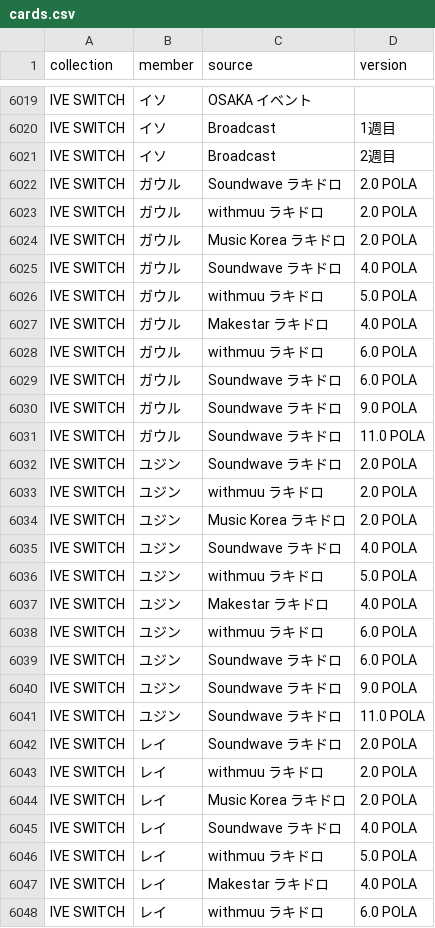
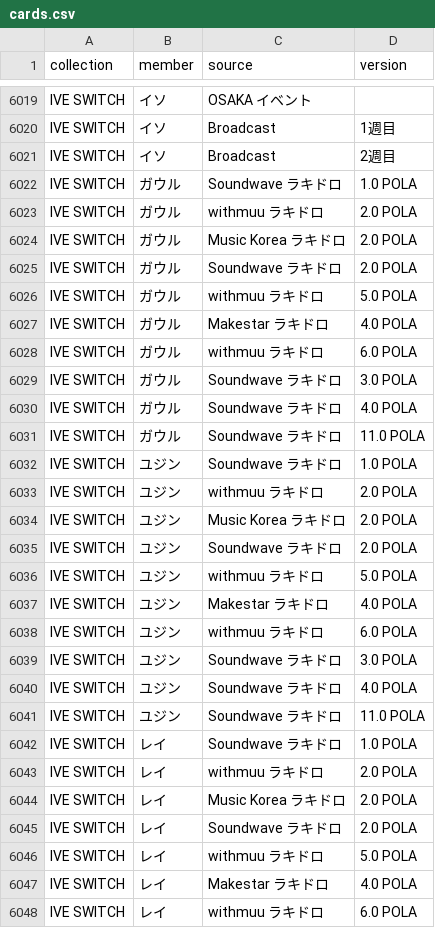
Before and after one commit to kazukinakazawa122-debug/pocamaster, a CSV file: public/seed/cards.csv, drawn as a sheet; only a part is shown, gaps mark what is left out; the diff covers the shown part only.

```diff
--- a/public/seed/cards.csv
+++ b/public/seed/cards.csv
@@ -6021,6 +6021,6 @@ IVE SWITCH,イソ,Broadcast,1週目
 IVE SWITCH,イソ,Broadcast,2週目
-IVE SWITCH,ガウル,Soundwave ラキドロ,2.0 POLA
+IVE SWITCH,ガウル,Soundwave ラキドロ,1.0 POLA
 IVE SWITCH,ガウル,withmuu ラキドロ,2.0 POLA
 IVE SWITCH,ガウル,Music Korea ラキドロ,2.0 POLA
-IVE SWITCH,ガウル,Soundwave ラキドロ,4.0 POLA
+IVE SWITCH,ガウル,Soundwave ラキドロ,2.0 POLA
 IVE SWITCH,ガウル,withmuu ラキドロ,5.0 POLA
@@ -6028,9 +6028,9 @@ IVE SWITCH,ガウル,Makestar ラキドロ,4.0 POLA
 IVE SWITCH,ガウル,withmuu ラキドロ,6.0 POLA
-IVE SWITCH,ガウル,Soundwave ラキドロ,6.0 POLA
-IVE SWITCH,ガウル,Soundwave ラキドロ,9.0 POLA
+IVE SWITCH,ガウル,Soundwave ラキドロ,3.0 POLA
+IVE SWITCH,ガウル,Soundwave ラキドロ,4.0 POLA
 IVE SWITCH,ガウル,Soundwave ラキドロ,11.0 POLA
-IVE SWITCH,ユジン,Soundwave ラキドロ,2.0 POLA
+IVE SWITCH,ユジン,Soundwave ラキドロ,1.0 POLA
 IVE SWITCH,ユジン,withmuu ラキドロ,2.0 POLA
 IVE SWITCH,ユジン,Music Korea ラキドロ,2.0 POLA
-IVE SWITCH,ユジン,Soundwave ラキドロ,4.0 POLA
+IVE SWITCH,ユジン,Soundwave ラキドロ,2.0 POLA
 IVE SWITCH,ユジン,withmuu ラキドロ,5.0 POLA
@@ -6038,9 +6038,9 @@ IVE SWITCH,ユジン,Makestar ラキドロ,4.0 POLA
 IVE SWITCH,ユジン,withmuu ラキドロ,6.0 POLA
-IVE SWITCH,ユジン,Soundwave ラキドロ,6.0 POLA
-IVE SWITCH,ユジン,Soundwave ラキドロ,9.0 POLA
+IVE SWITCH,ユジン,Soundwave ラキドロ,3.0 POLA
+IVE SWITCH,ユジン,Soundwave ラキドロ,4.0 POLA
 IVE SWITCH,ユジン,Soundwave ラキドロ,11.0 POLA
-IVE SWITCH,レイ,Soundwave ラキドロ,2.0 POLA
+IVE SWITCH,レイ,Soundwave ラキドロ,1.0 POLA
 IVE SWITCH,レイ,withmuu ラキドロ,2.0 POLA
 IVE SWITCH,レイ,Music Korea ラキドロ,2.0 POLA
-IVE SWITCH,レイ,Soundwave ラキドロ,4.0 POLA
+IVE SWITCH,レイ,Soundwave ラキドロ,2.0 POLA
 IVE SWITCH,レイ,withmuu ラキドロ,5.0 POLA
```
Also changed, not shown: 3 added rows, 3 removed rows and 11 edited cells elsewhere in this file, public/seed/removed.csv, 3 other files.
